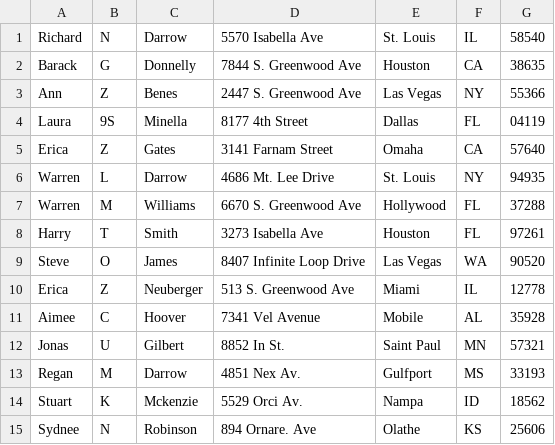
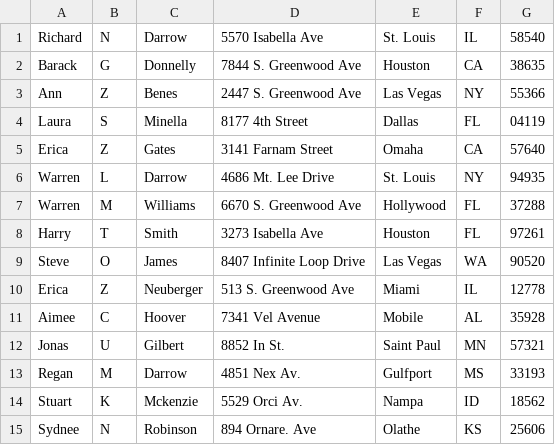
Before and after one commit to dev-hjkim/spring-batch, a CSV file: src/main/resources/input/customer.csv, drawn as a sheet.

```diff
--- a/src/main/resources/input/customer.csv
+++ b/src/main/resources/input/customer.csv
@@ -3,3 +3,3 @@ Barack,G,Donnelly,7844 S. Greenwood Ave,Houston,CA,38635
 Ann,Z,Benes,2447 S. Greenwood Ave,Las Vegas,NY,55366
-Laura,9S,Minella,8177 4th Street,Dallas,FL,04119
+Laura,S,Minella,8177 4th Street,Dallas,FL,04119
 Erica,Z,Gates,3141 Farnam Street,Omaha,CA,57640
```
Also changed, not shown: 4 other files.
